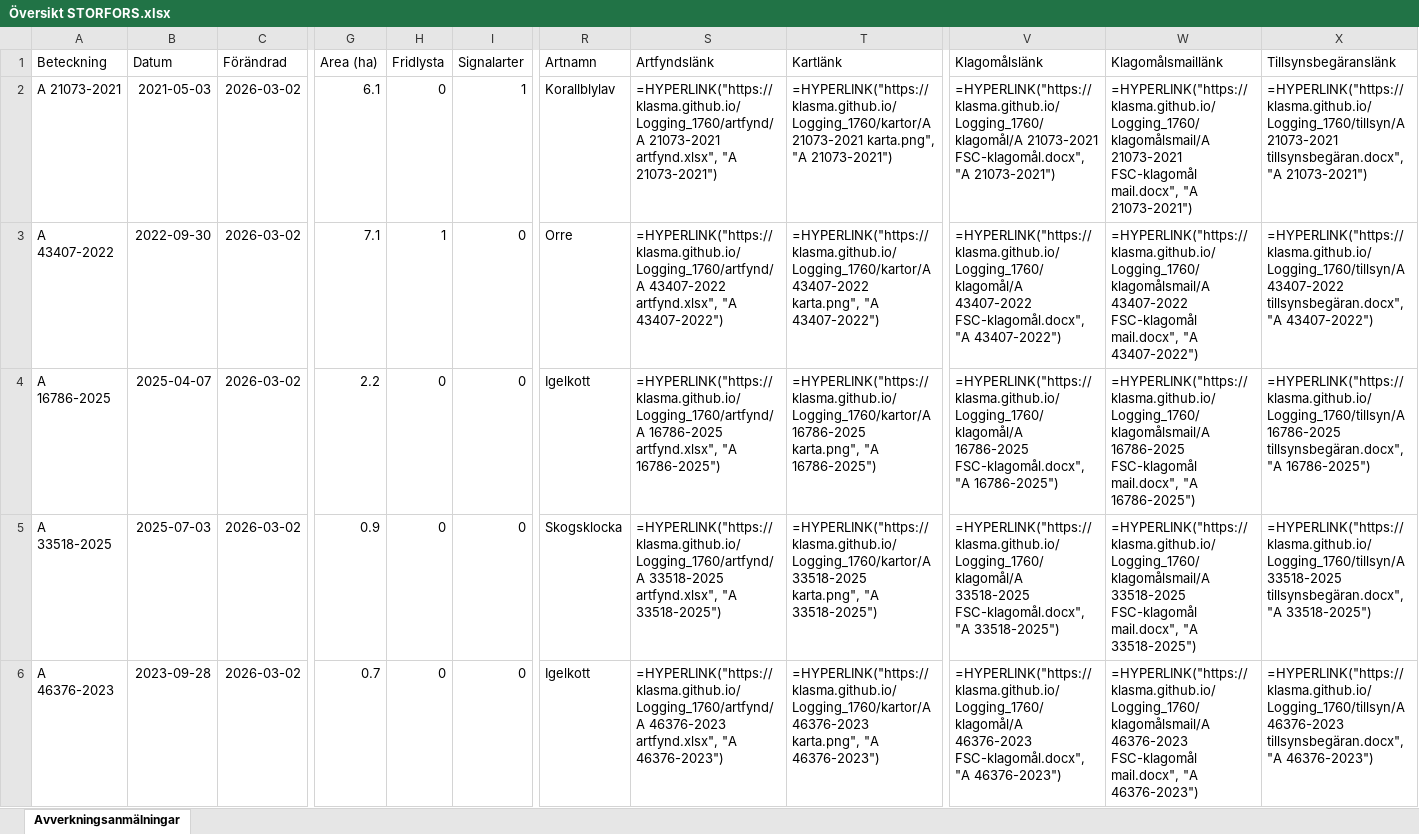
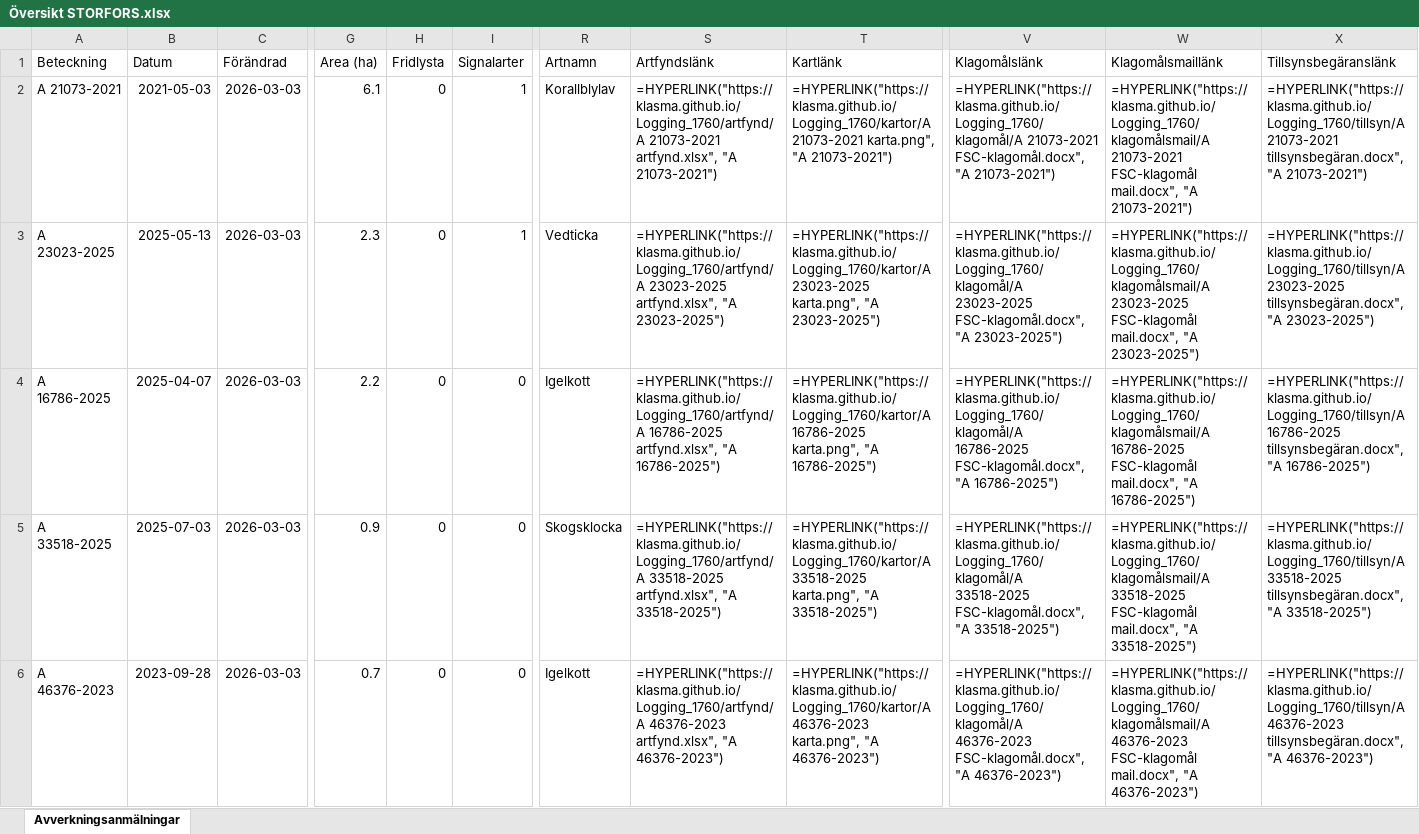
Before and after one commit to klasma/Logging_1760, an Excel workbook: Översikt STORFORS.xlsx, sheet Avverkningsanmälningar, drawn as a sheet; only a part is shown, gaps mark what is left out; values as stored, in another font and other column widths than the file's, no borders; formulas without a stored value are shown as written; the diff covers the shown part only; the diff names each change by its address in the sheet, - before the commit and + after, or states it on an @@ line.

```diff
--- a/Översikt STORFORS.xlsx (sheet Avverkningsanmälningar)
+++ b/Översikt STORFORS.xlsx (sheet Avverkningsanmälningar)
-C2:C6 (Förändrad): 2026-03-02
+C2:C6 (Förändrad): 2026-03-03
-A3 (Beteckning): A 43407-2022
+A3 (Beteckning): A 23023-2025
-B3 (Datum): 2022-09-30
+B3 (Datum): 2025-05-13
-G3 (Area (ha)): 7.1
+G3 (Area (ha)): 2.3
-H3 (Fridlysta): 1
+H3 (Fridlysta): 0
-I3 (Signalarter): 0
+I3 (Signalarter): 1
-R3 (Artnamn): Orre
+R3 (Artnamn): Vedticka
-S3 (Artfyndslänk): =HYPERLINK("https://klasma.github.io/Logging_1760/artfynd/A 43407-2022 artfynd.xlsx", "A 43407-2022")
+S3 (Artfyndslänk): =HYPERLINK("https://klasma.github.io/Logging_1760/artfynd/A 23023-2025 artfynd.xlsx", "A 23023-2025")
-T3 (Kartlänk): =HYPERLINK("https://klasma.github.io/Logging_1760/kartor/A 43407-2022 karta.png", "A 43407-2022")
+T3 (Kartlänk): =HYPERLINK("https://klasma.github.io/Logging_1760/kartor/A 23023-2025 karta.png", "A 23023-2025")
-V3 (Klagomålslänk): =HYPERLINK("https://klasma.github.io/Logging_1760/klagomål/A 43407-2022 FSC-klagomål.docx", "A 43407-2022")
+V3 (Klagomålslänk): =HYPERLINK("https://klasma.github.io/Logging_1760/klagomål/A 23023-2025 FSC-klagomål.docx", "A 23023-2025")
-W3 (Klagomålsmaillänk): =HYPERLINK("https://klasma.github.io/Logging_1760/klagomålsmail/A 43407-2022 FSC-klagomål mail.docx", "A 43407-2022")
+W3 (Klagomålsmaillänk): =HYPERLINK("https://klasma.github.io/Logging_1760/klagomålsmail/A 23023-2025 FSC-klagomål mail.docx", "A 23023-2025")
-X3 (Tillsynsbegäranslänk): =HYPERLINK("https://klasma.github.io/Logging_1760/tillsyn/A 43407-2022 tillsynsbegäran.docx", "A 43407-2022")
+X3 (Tillsynsbegäranslänk): =HYPERLINK("https://klasma.github.io/Logging_1760/tillsyn/A 23023-2025 tillsynsbegäran.docx", "A 23023-2025")
```
Also changed, not shown: 880 edited cells elsewhere in this sheet, artfynd/A 16786-2025 artfynd.xlsx, artfynd/A 23023-2025 artfynd.xlsx, 35 other files.
